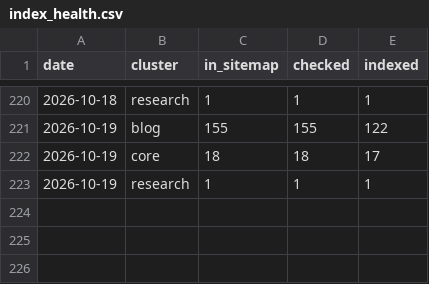
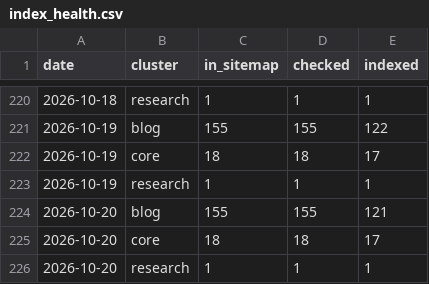
Before and after one commit to intrepidkarthi/autoseo, a CSV file: state/index_health.csv, drawn as a sheet; only a part is shown, gaps mark what is left out.

```diff
--- a/state/index_health.csv
+++ b/state/index_health.csv
@@ -223 +223,4 @@ date,cluster,in_sitemap,checked,indexed
 2026-10-19,research,1,1,1
+2026-10-20,blog,155,155,121
+2026-10-20,core,18,18,17
+2026-10-20,research,1,1,1
```
Also changed, not shown: state/gsc_page_daily.csv, state/gsc_query_daily.csv, 5 other files.
